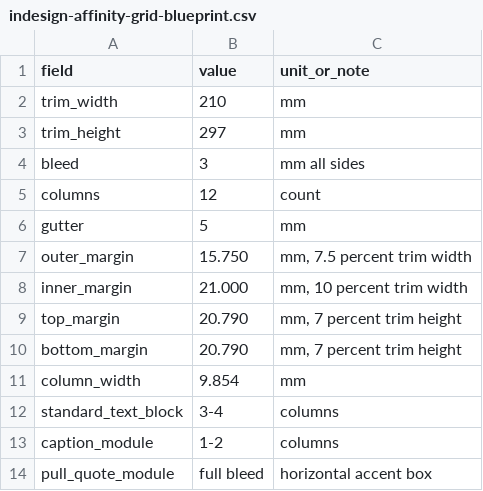
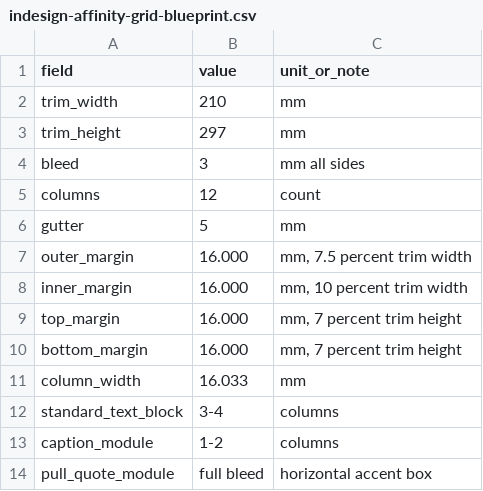
Before and after one commit to brookehoward2008-droid/theory-of-sigh, a CSV file: visceral-production-route/templates/indesign-affinity-grid-blueprint.csv, drawn as a sheet.

```diff
--- a/visceral-production-route/templates/indesign-affinity-grid-blueprint.csv
+++ b/visceral-production-route/templates/indesign-affinity-grid-blueprint.csv
@@ -6,7 +6,7 @@ columns,12,count
 gutter,5,mm
-outer_margin,15.750,"mm, 7.5 percent trim width"
-inner_margin,21.000,"mm, 10 percent trim width"
-top_margin,20.790,"mm, 7 percent trim height"
-bottom_margin,20.790,"mm, 7 percent trim height"
-column_width,9.854,mm
+outer_margin,16.000,"mm, 7.5 percent trim width"
+inner_margin,16.000,"mm, 10 percent trim width"
+top_margin,16.000,"mm, 7 percent trim height"
+bottom_margin,16.000,"mm, 7 percent trim height"
+column_width,16.033,mm
 standard_text_block,3-4,columns
```
Also changed, not shown: visceral-production-route/ledgers/source-image-ledger.csv, 6 other files.
